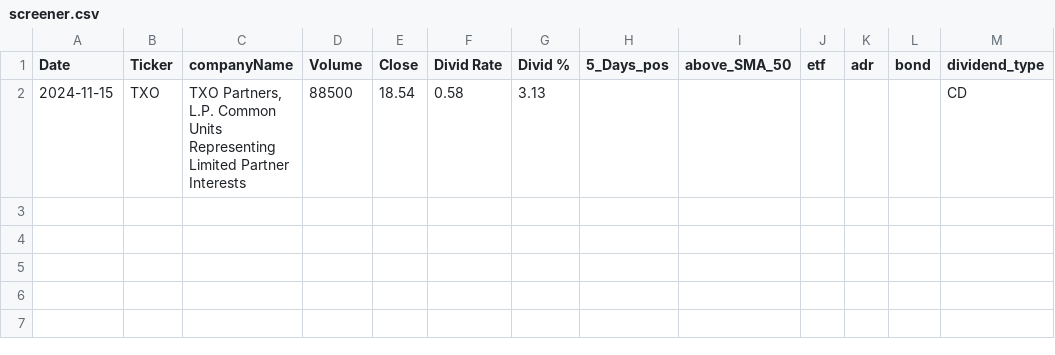
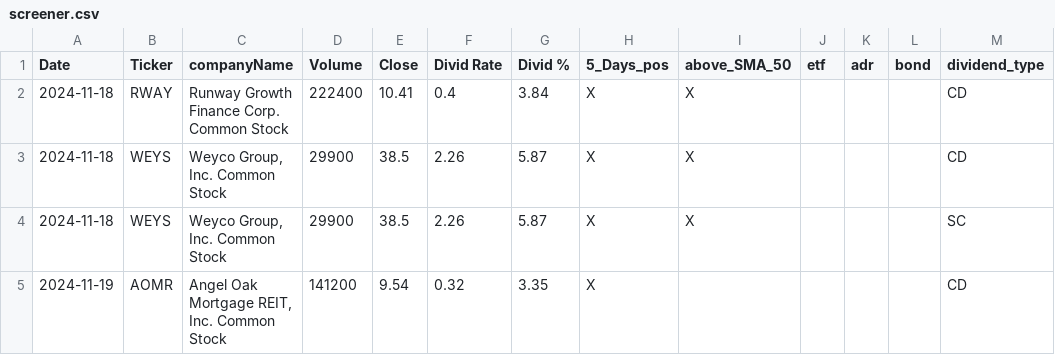
Before and after one commit to fxhuhn/dividend-shorter, a CSV file: screener.csv, drawn as a sheet.

```diff
--- a/screener.csv
+++ b/screener.csv
@@ -1,2 +1,5 @@
 Date,Ticker,companyName,Volume,Close,Divid Rate,Divid %,5_Days_pos,above_SMA_50,etf,adr,bond,dividend_type
-2024-11-15,TXO,"TXO Partners, L.P. Common Units Representing Limited Partner Interests",88500,18.54,0.58,3.13,,,,,,CD
+2024-11-18,RWAY,Runway Growth Finance Corp. Common Stock,222400,10.41,0.4,3.84,X,X,,,,CD
+2024-11-18,WEYS,"Weyco Group, Inc. Common Stock",29900,38.5,2.26,5.87,X,X,,,,CD
+2024-11-18,WEYS,"Weyco Group, Inc. Common Stock",29900,38.5,2.26,5.87,X,X,,,,SC
+2024-11-19,AOMR,"Angel Oak Mortgage REIT, Inc. Common Stock",141200,9.54,0.32,3.35,X,,,,,CD
```
